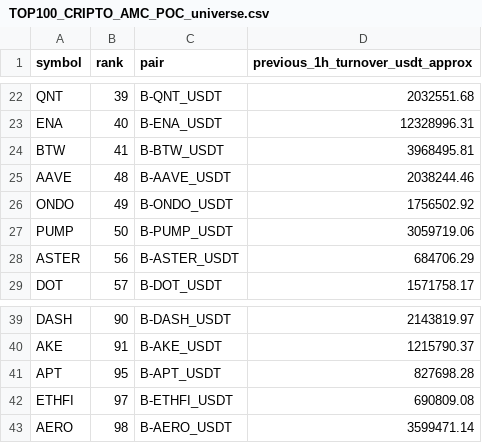
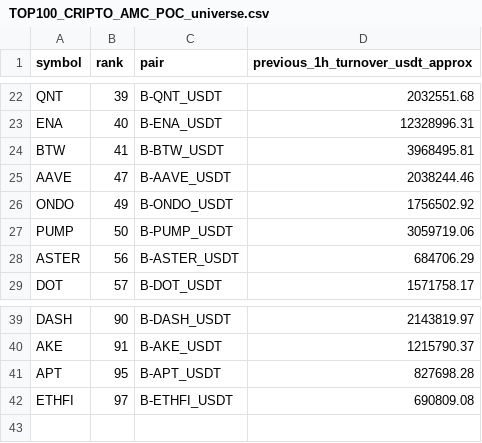
Before and after one commit to jharajesh1210/Guruji, a CSV file: TOP100_CRIPTO_AMC_POC_universe.csv, drawn as a sheet; only a part is shown, gaps mark what is left out.

```diff
--- a/TOP100_CRIPTO_AMC_POC_universe.csv
+++ b/TOP100_CRIPTO_AMC_POC_universe.csv
@@ -24,3 +24,3 @@ ENA,40,B-ENA_USDT,12328996.31
 BTW,41,B-BTW_USDT,3968495.81
-AAVE,48,B-AAVE_USDT,2038244.46
+AAVE,47,B-AAVE_USDT,2038244.46
 ONDO,49,B-ONDO_USDT,1756502.92
@@ -42,2 +42 @@ APT,95,B-APT_USDT,827698.28
 ETHFI,97,B-ETHFI_USDT,690809.08
-AERO,98,B-AERO_USDT,3599471.14
```
Also changed, not shown: 1 other file.
